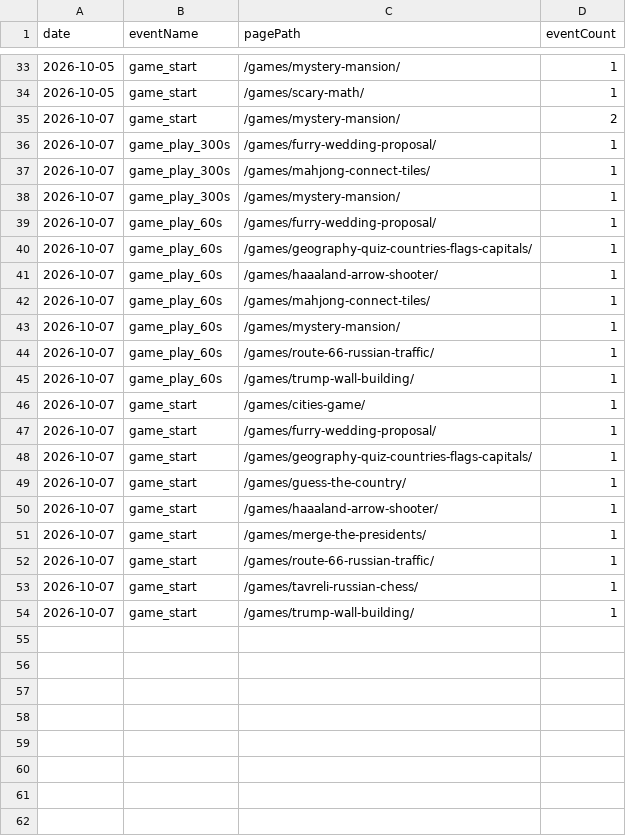
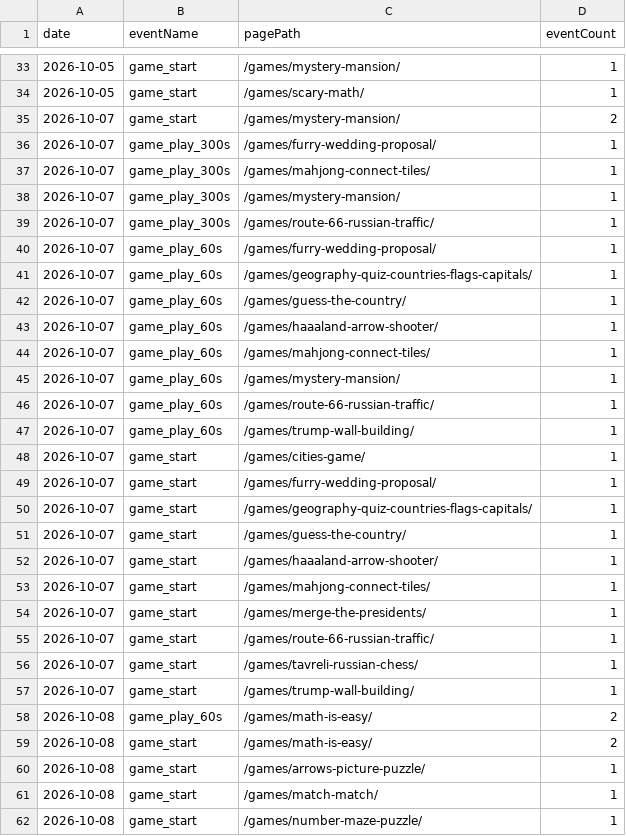
Before and after one commit to thanhnt1910/gsc-data, a CSV file: data/ga4/game_events/2026-10.csv, drawn as a sheet; only a part is shown, gaps mark what is left out.

```diff
--- a/data/ga4/game_events/2026-10.csv
+++ b/data/ga4/game_events/2026-10.csv
@@ -38,4 +38,6 @@ date,eventName,pagePath,eventCount
 2026-10-07,game_play_300s,/games/mystery-mansion/,1
+2026-10-07,game_play_300s,/games/route-66-russian-traffic/,1
 2026-10-07,game_play_60s,/games/furry-wedding-proposal/,1
 2026-10-07,game_play_60s,/games/geography-quiz-countries-flags-capitals/,1
+2026-10-07,game_play_60s,/games/guess-the-country/,1
 2026-10-07,game_play_60s,/games/haaaland-arrow-shooter/,1
@@ -50,2 +52,3 @@ date,eventName,pagePath,eventCount
 2026-10-07,game_start,/games/haaaland-arrow-shooter/,1
+2026-10-07,game_start,/games/mahjong-connect-tiles/,1
 2026-10-07,game_start,/games/merge-the-presidents/,1
@@ -54 +57,6 @@ date,eventName,pagePath,eventCount
 2026-10-07,game_start,/games/trump-wall-building/,1
+2026-10-08,game_play_60s,/games/math-is-easy/,2
+2026-10-08,game_start,/games/math-is-easy/,2
+2026-10-08,game_start,/games/arrows-picture-puzzle/,1
+2026-10-08,game_start,/games/match-match/,1
+2026-10-08,game_start,/games/number-maze-puzzle/,1
```
Also changed, not shown: data/countries/2026-10.csv, data/ga4/landing/2026-10.csv, 9 other files.
